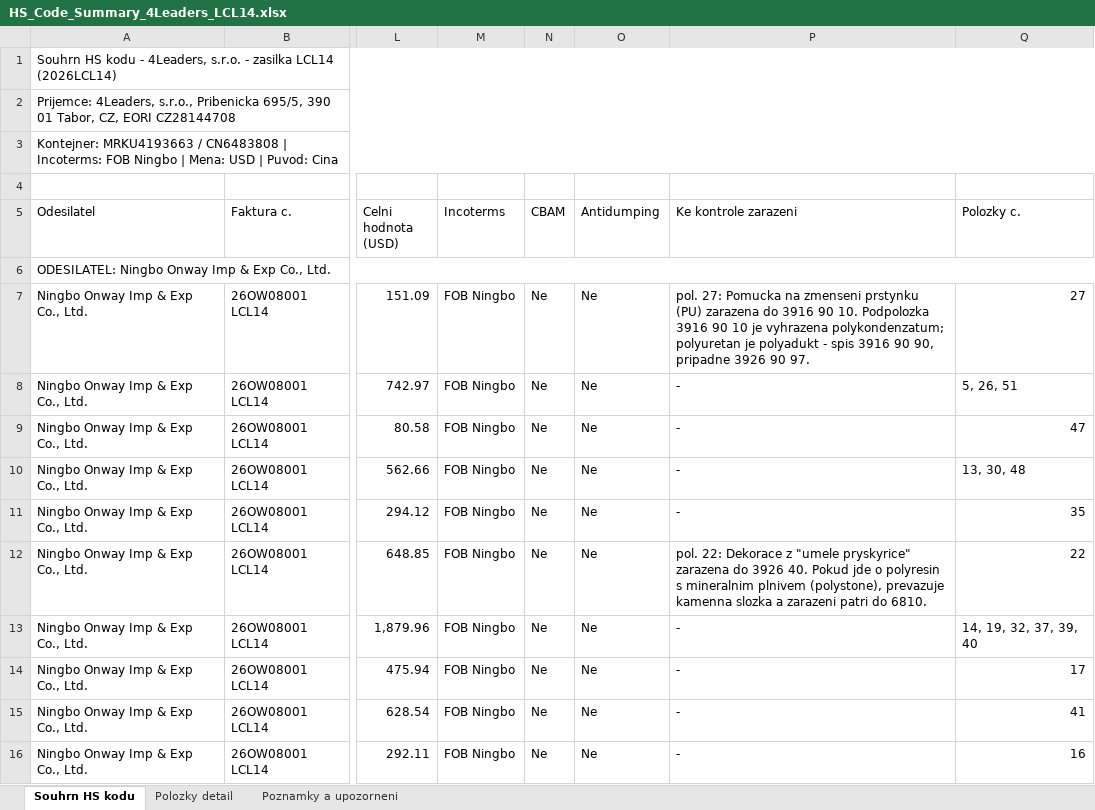
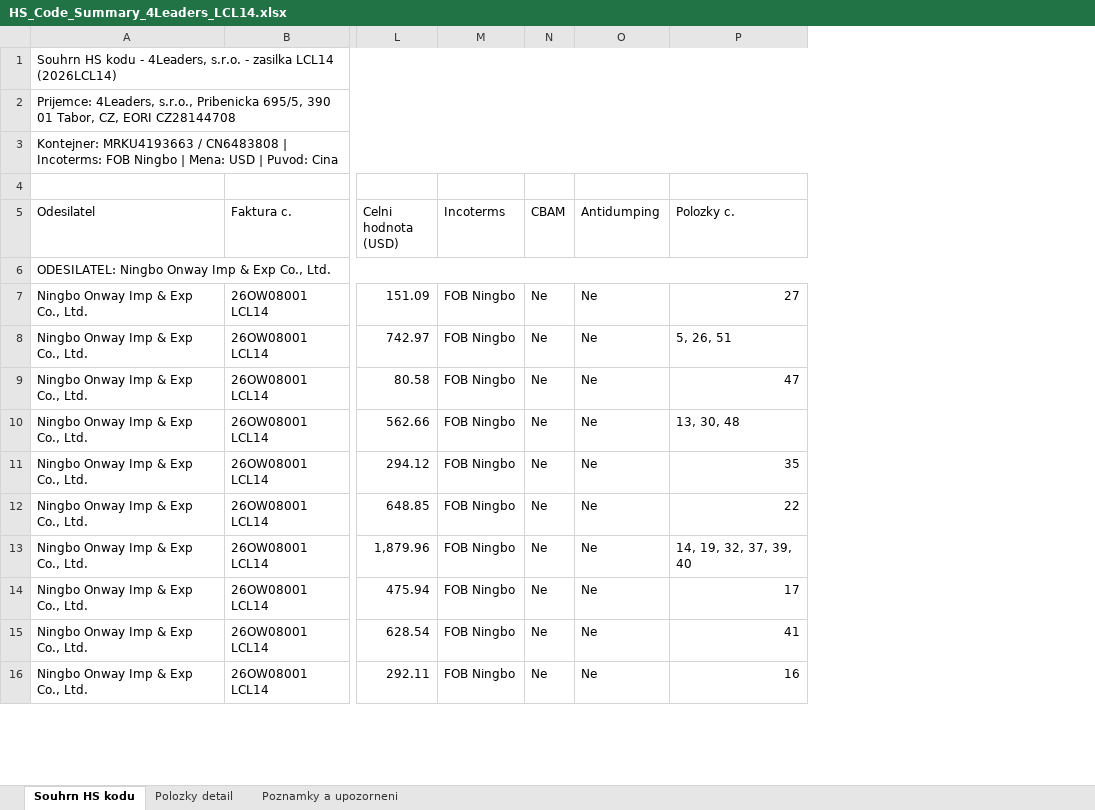
Before and after one commit to Kseni-ia/customs, an Excel workbook: output/HS_Code_Summary_4Leaders_LCL14.xlsx, sheet Souhrn HS kodu, drawn as a sheet; only a part is shown, gaps mark what is left out; values as stored, in another font and other column widths than the file's, no cell formats; the diff names each change by its address in the sheet, - before the commit and + after, or states it on an @@ line.

```diff
--- a/output/HS_Code_Summary_4Leaders_LCL14.xlsx (sheet Souhrn HS kodu)
+++ b/output/HS_Code_Summary_4Leaders_LCL14.xlsx (sheet Souhrn HS kodu)
-column P (Ke kontrole zarazeni), rows 7-16: pol. 27: Pomucka na zmenseni prstynku (PU) zarazena do 3916 90 10. Podpolozka 3916 90 10 je vyhrazena polykondenzatum; polyuretan je polyadukt - spis 3916 90 90, pripadne 3926 90 97. | - | - | - | - | pol. 22: Dekorace z "umele pryskyrice" zarazena do 3926 40. Pokud jde o polyresin s mineralnim plnivem (polystone), prevazuje kamenna slozka a zarazeni patri do 6810. | - | - | - | -
```
Also changed, not shown: sheet Polozky detail, sheet Poznamky a upozorneni, cell formats.
